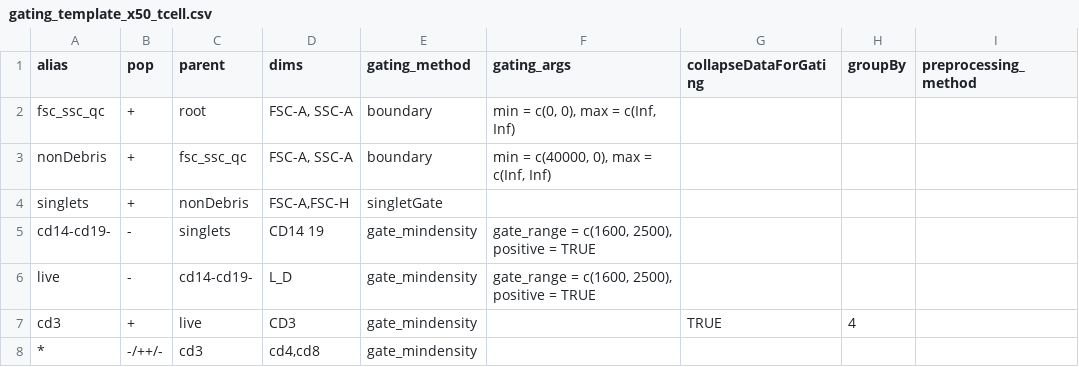
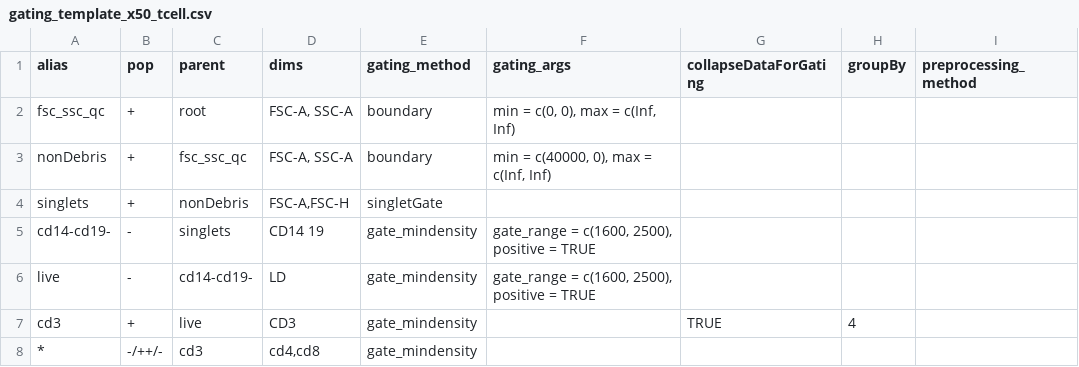
Before and after one commit to leejasme/staRgate, a CSV file: inst/extdata/gating_template_x50_tcell.csv, drawn as a sheet; only a part is shown; the diff names each change by its address in the sheet, - before the commit and + after, or states it on an @@ line.

Commit message:
add example data to make vignette reproducible
TODO: run_pipeline and relevant functions for stringing together the pieces to run in the vignette
- vignette error when building package

```diff
--- a/inst/extdata/gating_template_x50_tcell.csv
+++ b/inst/extdata/gating_template_x50_tcell.csv
-D6 (dims): L_D
+D6 (dims): LD
```
Also changed, not shown: 6 other files.
